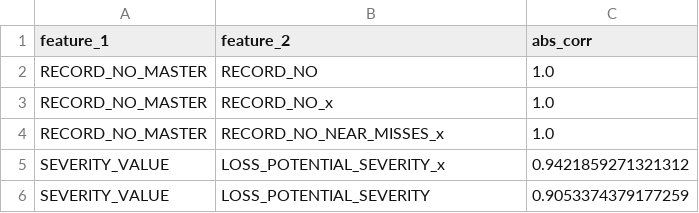
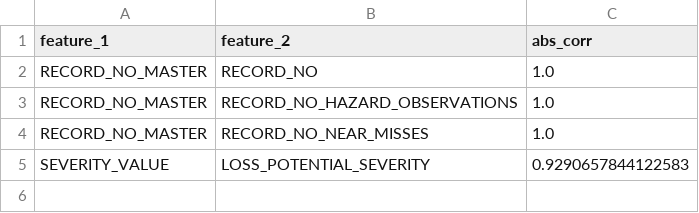
Before and after one commit to michael-khalfin/technipfmc_safety, a CSV file: eda/visualization/high_corr_pairs.csv, drawn as a sheet.

Commit message:
Data Coalescing Fixed!

```diff
--- a/eda/visualization/high_corr_pairs.csv
+++ b/eda/visualization/high_corr_pairs.csv
@@ -2,5 +2,4 @@ feature_1,feature_2,abs_corr
 RECORD_NO_MASTER,RECORD_NO,1.0
-RECORD_NO_MASTER,RECORD_NO_x,1.0
-RECORD_NO_MASTER,RECORD_NO_NEAR_MISSES_x,1.0
-SEVERITY_VALUE,LOSS_POTENTIAL_SEVERITY_x,0.9421859271321312
-SEVERITY_VALUE,LOSS_POTENTIAL_SEVERITY,0.9053374379177259
+RECORD_NO_MASTER,RECORD_NO_HAZARD_OBSERVATIONS,1.0
+RECORD_NO_MASTER,RECORD_NO_NEAR_MISSES,1.0
+SEVERITY_VALUE,LOSS_POTENTIAL_SEVERITY,0.9290657844122583
```
Also changed, not shown: 6 other files.
